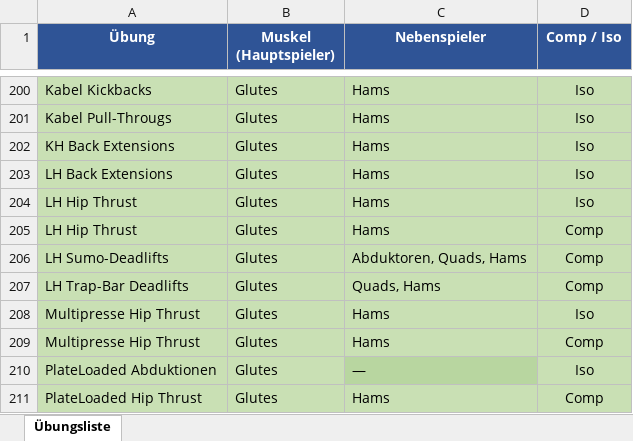
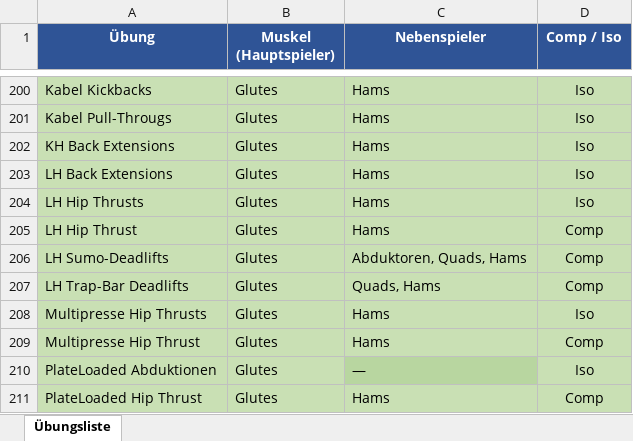
Before and after one commit to latissimus/blast-trainer, an Excel workbook: Übungskatalog.xlsx, sheet Übungsliste, drawn as a sheet; only a part is shown, gaps mark what is left out; values as stored, in another font and other column widths than the file's, no borders; the diff names each change by its address in the sheet, - before the commit and + after, or states it on an @@ line.

Commit message:
Übungskatalog

```diff
--- a/Übungskatalog.xlsx (sheet Übungsliste)
+++ b/Übungskatalog.xlsx (sheet Übungsliste)
-A204 (Übung): LH Hip Thrust
+A204 (Übung): LH Hip Thrusts
-A208 (Übung): Multipresse Hip Thrust
+A208 (Übung): Multipresse Hip Thrusts
```
